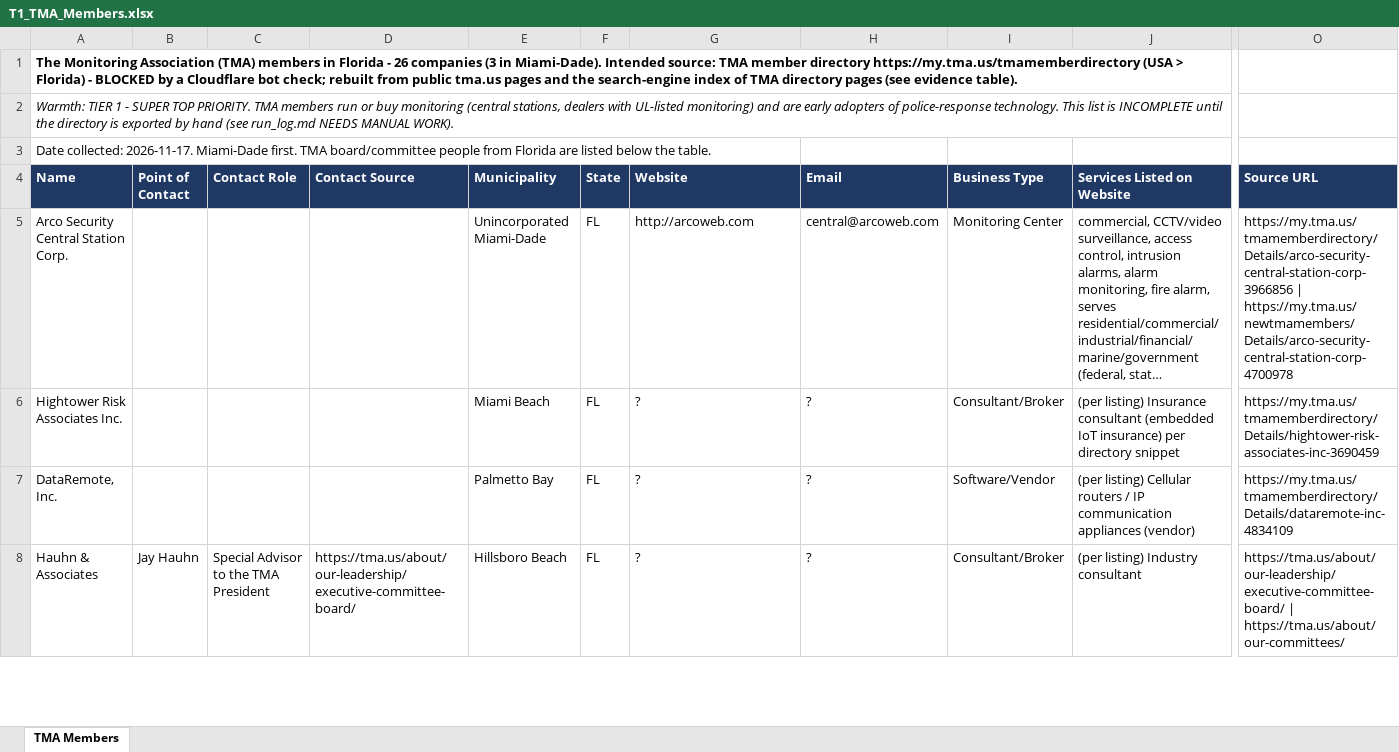
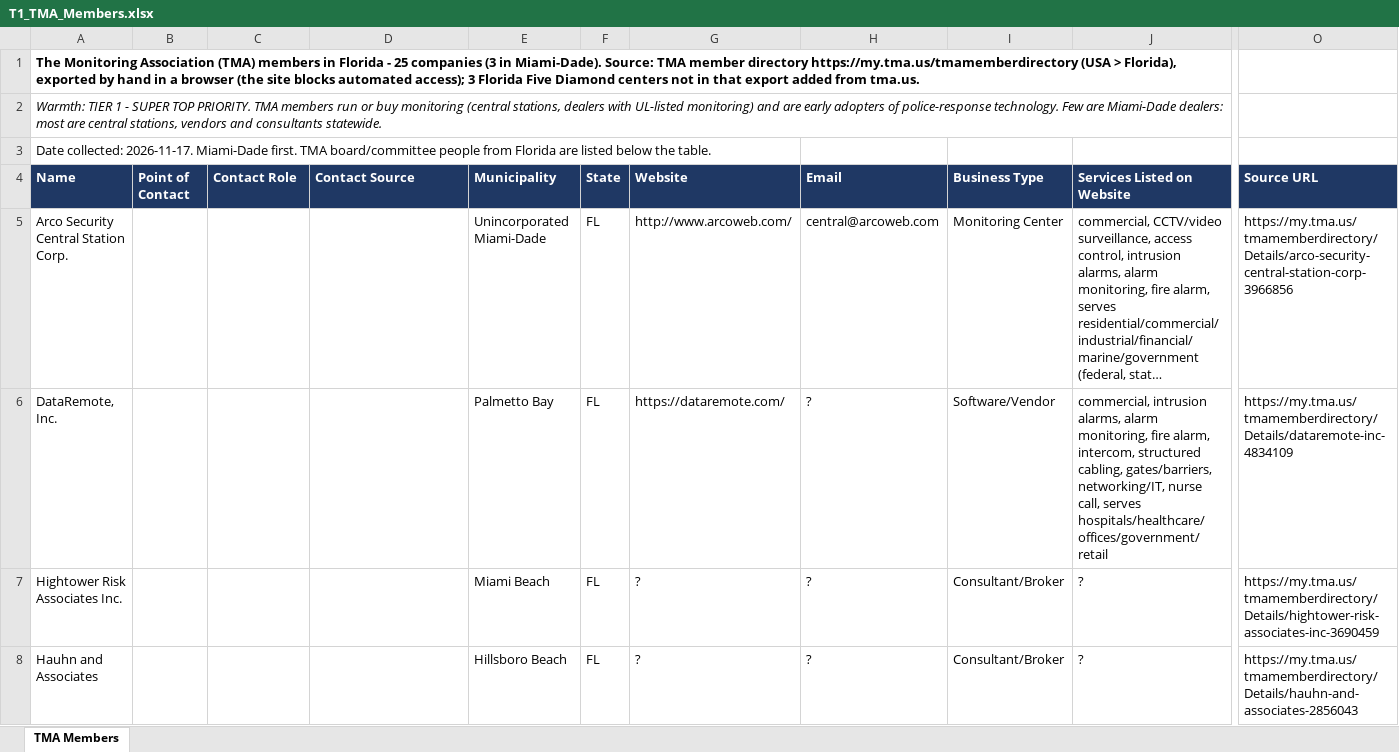
Before and after one commit to astromandrewsa-arch/DATALEADSMIAMI, an Excel workbook: leads/T1_TMA_Members.xlsx, sheet TMA Members, drawn as a sheet; only a part is shown, gaps mark what is left out; long unchanged cells end in …; values as stored, in another font and other column widths than the file's, no borders; removed rows and columns are numbered as before the commit, all else as after; rows hold the shown columns only; the diff covers the shown part only; the diff names each change by its address in the sheet, - before the commit and + after, or states it on an @@ line.

```diff
--- a/leads/T1_TMA_Members.xlsx (sheet TMA Members)
+++ b/leads/T1_TMA_Members.xlsx (sheet TMA Members)
-A1 (Name): …Florida - 26 companies (3 in Miami-Dade). Intended source: TMA member directory https://my.tma.us/tmamemberdirectory (USA > Florida) - BLOCKED by a Cloudflare bot check; rebuilt from public tma.us pages and the search-engine index of TMA directory pages (see evidence table).
+A1 (Name): …Florida - 25 companies (3 in Miami-Dade). Source: TMA member directory https://my.tma.us/tmamemberdirectory (USA > Florida), exported by hand in a browser (the site blocks automated access); 3 Florida Five Diamond centers not in that export added from tma.us.
-A2 (Name): …police-response technology. This list is INCOMPLETE until the directory is exported by hand (see run_log.md NEEDS MANUAL WORK).
+A2 (Name): …police-response technology. Few are Miami-Dade dealers: most are central stations, vendors and consultants statewide.
-G5 (Website): http://arcoweb.com
+G5 (Website): http://www.arcoweb.com/
-O5 (Source URL): https://my.tma.us/tmamemberdirectory/Details/arco-security-central-station-corp-3966856 | https://my.tma.us/newtmamembers/Details/arco-security-central-station-corp-4700978
+O5 (Source URL): https://my.tma.us/tmamemberdirectory/Details/arco-security-central-station-corp-3966856
+row 6: DataRemote, Inc. |  |  |  | Palmetto Bay | FL | https://dataremote.com/ | ? | Software/Vendor | commercial, intrusion alarms, alarm monitoring, fire alarm, intercom, structured cabling, gates/barriers, networking/IT, nurse call, serves hospitals/healthcare/offices/government/retail | https://my.tma.us/tmamemberdirectory/Details/dataremote-inc-4834109
-J7 (Services Listed on Website): (per listing) Insurance consultant (embedded IoT insurance) per directory snippet
+J7 (Services Listed on Website): ?
-row 7: DataRemote, Inc. |  |  |  | Palmetto Bay | FL | ? | ? | Software/Vendor | (per listing) Cellular routers / IP communication appliances (vendor) | https://my.tma.us/tmamemberdirectory/Details/dataremote-inc-4834109
-A8 (Name): Hauhn & Associates
+A8 (Name): Hauhn and Associates
-B8 (Point of Contact): Jay Hauhn
+B8 (Point of Contact): (empty)
-C8 (Contact Role): Special Advisor to the TMA President
+C8 (Contact Role): (empty)
-D8 (Contact Source): https://tma.us/about/our-leadership/executive-committee-board/
+D8 (Contact Source): (empty)
-J8 (Services Listed on Website): (per listing) Industry consultant
+J8 (Services Listed on Website): ?
-O8 (Source URL): https://tma.us/about/our-leadership/executive-committee-board/ | https://tma.us/about/our-committees/
+O8 (Source URL): https://my.tma.us/tmamemberdirectory/Details/hauhn-and-associates-2856043
```
Also changed, not shown: 23 added rows, 25 removed rows and 44 edited cells elsewhere in this sheet, leads/Master.xlsx, leads/T1_IAF_Members.xlsx, 26 other files.
